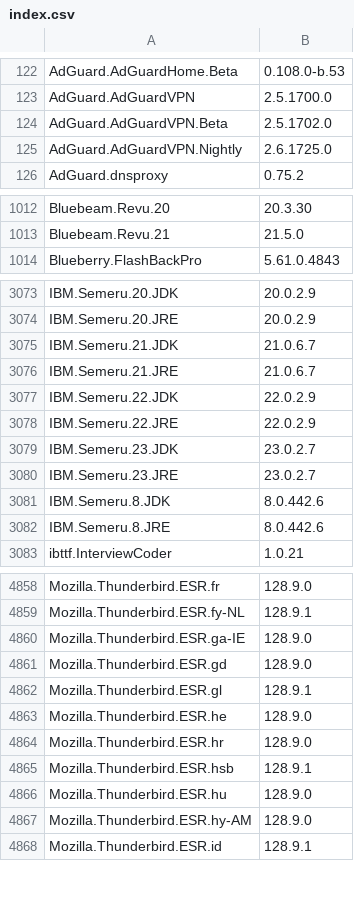
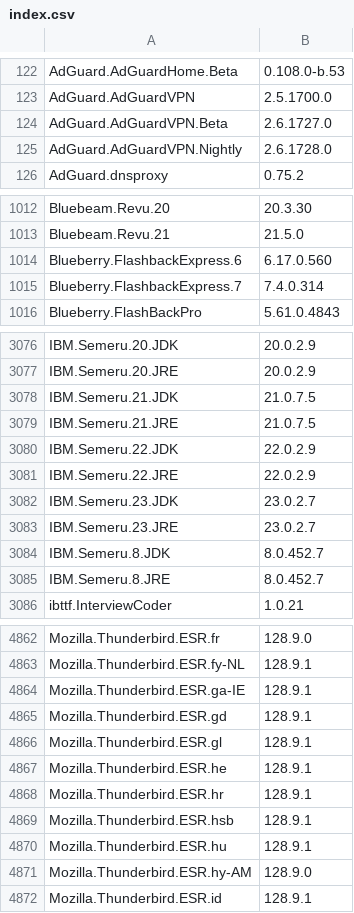
Before and after one commit to svrooij/winget-pkgs-index, a CSV file: index.csv, drawn as a sheet; only a part is shown, gaps mark what is left out; the diff covers the shown part only.

```diff
--- a/index.csv
+++ b/index.csv
@@ -123,4 +123,4 @@
 "AdGuard.AdGuardVPN","2.5.1700.0"
-"AdGuard.AdGuardVPN.Beta","2.5.1702.0"
-"AdGuard.AdGuardVPN.Nightly","2.6.1725.0"
+"AdGuard.AdGuardVPN.Beta","2.6.1727.0"
+"AdGuard.AdGuardVPN.Nightly","2.6.1728.0"
 "AdGuard.dnsproxy","0.75.2"
@@ -1013,2 +1013,4 @@
 "Bluebeam.Revu.21","21.5.0"
+"Blueberry.FlashbackExpress.6","6.17.0.560"
+"Blueberry.FlashbackExpress.7","7.4.0.314"
 "Blueberry.FlashBackPro","5.61.0.4843"
@@ -3074,4 +3077,4 @@
 "IBM.Semeru.20.JRE","20.0.2.9"
-"IBM.Semeru.21.JDK","21.0.6.7"
-"IBM.Semeru.21.JRE","21.0.6.7"
+"IBM.Semeru.21.JDK","21.0.7.5"
+"IBM.Semeru.21.JRE","21.0.7.5"
 "IBM.Semeru.22.JDK","22.0.2.9"
@@ -3080,4 +3083,4 @@
 "IBM.Semeru.23.JRE","23.0.2.7"
-"IBM.Semeru.8.JDK","8.0.442.6"
-"IBM.Semeru.8.JRE","8.0.442.6"
+"IBM.Semeru.8.JDK","8.0.452.7"
+"IBM.Semeru.8.JRE","8.0.452.7"
 "ibttf.InterviewCoder","1.0.21"
@@ -4859,9 +4863,9 @@
 "Mozilla.Thunderbird.ESR.fy-NL","128.9.1"
-"Mozilla.Thunderbird.ESR.ga-IE","128.9.0"
-"Mozilla.Thunderbird.ESR.gd","128.9.0"
+"Mozilla.Thunderbird.ESR.ga-IE","128.9.1"
+"Mozilla.Thunderbird.ESR.gd","128.9.1"
 "Mozilla.Thunderbird.ESR.gl","128.9.1"
-"Mozilla.Thunderbird.ESR.he","128.9.0"
-"Mozilla.Thunderbird.ESR.hr","128.9.0"
+"Mozilla.Thunderbird.ESR.he","128.9.1"
+"Mozilla.Thunderbird.ESR.hr","128.9.1"
 "Mozilla.Thunderbird.ESR.hsb","128.9.1"
-"Mozilla.Thunderbird.ESR.hu","128.9.0"
+"Mozilla.Thunderbird.ESR.hu","128.9.1"
 "Mozilla.Thunderbird.ESR.hy-AM","128.9.0"
```
Also changed, not shown: 3 added rows and 142 edited cells elsewhere in this file, index.v2.csv, 2 other files.
